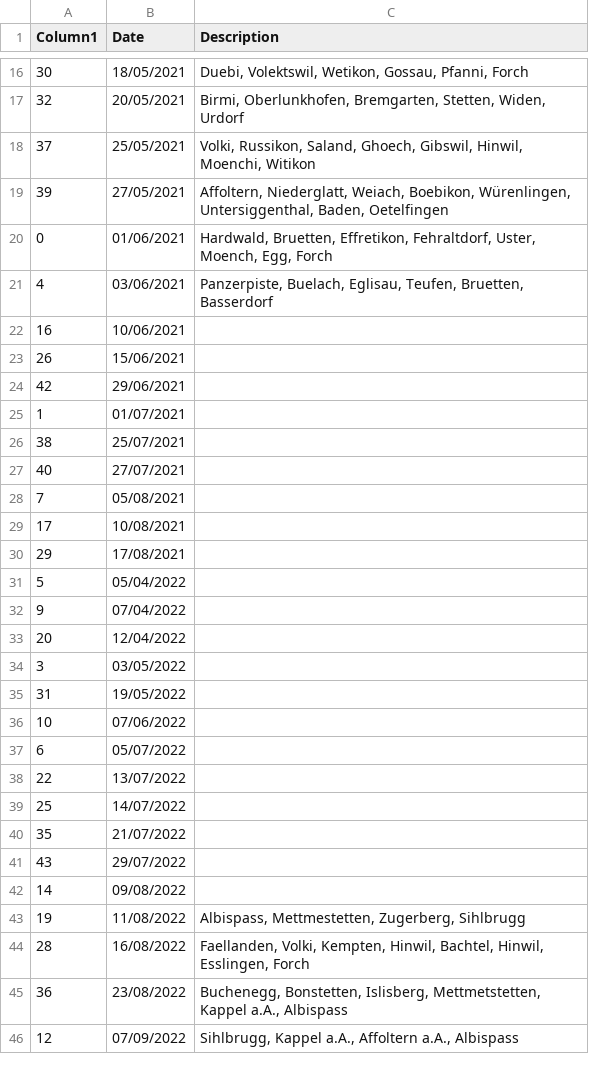
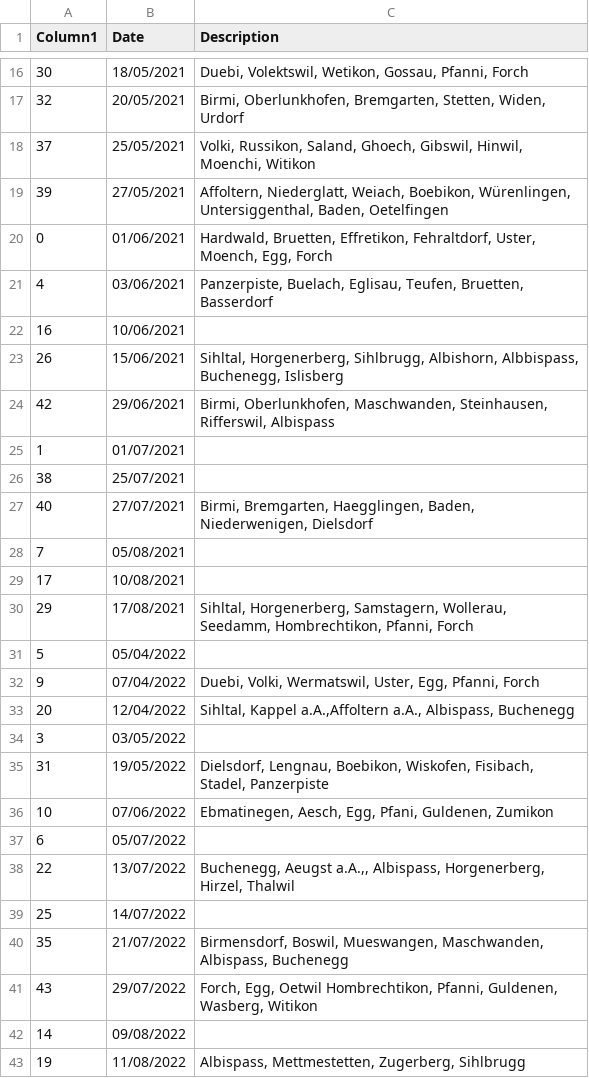
Before and after one commit to MannuelTe/weekdayDB, a CSV file: routes_DB_only_Desc.csv, drawn as a sheet; only a part is shown, gaps mark what is left out; the shorter side is filled out with more unchanged rows.

Commit message:
Update routes_DB_only_Desc.csv

```diff
--- a/routes_DB_only_Desc.csv
+++ b/routes_DB_only_Desc.csv
@@ -22,21 +22,21 @@ Column1,Date,Description
 16,10/06/2021,
-26,15/06/2021,
-42,29/06/2021,
+26,15/06/2021,"Sihltal, Horgenerberg, Sihlbrugg, Albishorn, Albbispass, Buchenegg, Islisberg"
+42,29/06/2021,"Birmi, Oberlunkhofen, Maschwanden, Steinhausen, Rifferswil, Albispass"
 1,01/07/2021,
 38,25/07/2021,
-40,27/07/2021,
+40,27/07/2021,"Birmi, Bremgarten, Haegglingen, Baden, Niederwenigen, Dielsdorf"
 7,05/08/2021,
 17,10/08/2021,
-29,17/08/2021,
+29,17/08/2021,"Sihltal, Horgenerberg, Samstagern, Wollerau, Seedamm, Hombrechtikon, Pfanni, Forch"
 5,05/04/2022,
-9,07/04/2022,
-20,12/04/2022,
+9,07/04/2022,"Duebi, Volki, Wermatswil, Uster, Egg, Pfanni, Forch"
+20,12/04/2022,"Sihltal, Kappel a.A.,Affoltern a.A., Albispass, Buchenegg"
 3,03/05/2022,
-31,19/05/2022,
-10,07/06/2022,
+31,19/05/2022,"Dielsdorf, Lengnau, Boebikon, Wiskofen, Fisibach, Stadel, Panzerpiste"
+10,07/06/2022,"Ebmatinegen, Aesch, Egg, Pfani, Guldenen, Zumikon"
 6,05/07/2022,
-22,13/07/2022,
+22,13/07/2022,"Buchenegg, Aeugst a.A.,, Albispass, Horgenerberg, Hirzel, Thalwil"
 25,14/07/2022,
-35,21/07/2022,
-43,29/07/2022,
+35,21/07/2022,"Birmensdorf, Boswil, Mueswangen, Maschwanden, Albispass, Buchenegg"
+43,29/07/2022,"Forch, Egg, Oetwil Hombrechtikon, Pfanni, Guldenen, Wasberg, Witikon"
 14,09/08/2022,
```
